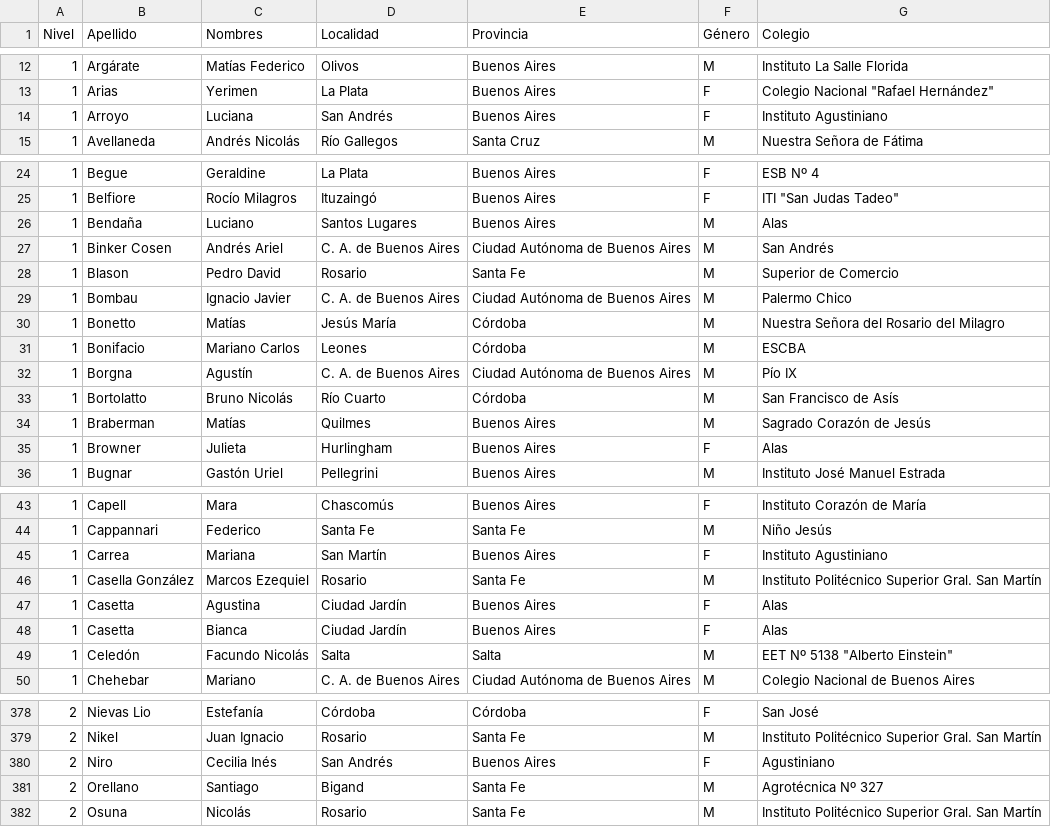
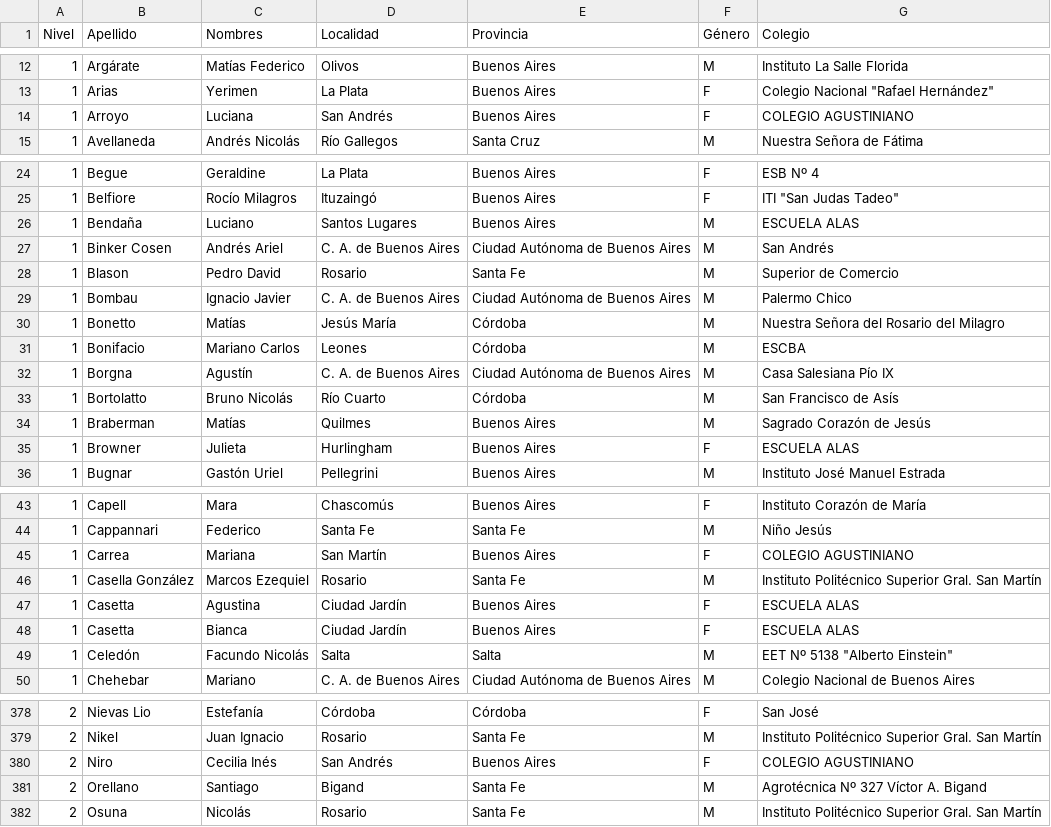
Before and after one commit to pablocelayes/nacionalesoma, a CSV file: data/clasificados/csvs/clasificados2009.csv, drawn as a sheet; only a part is shown, gaps mark what is left out; the diff covers the shown part only.

```diff
--- a/data/clasificados/csvs/clasificados2009.csv
+++ b/data/clasificados/csvs/clasificados2009.csv
@@ -13,3 +13,3 @@ Nivel,Apellido,Nombres,Localidad,Provincia,Género,Colegio
 1,Arias,Yerimen,La Plata,Buenos Aires,F,"Colegio Nacional ""Rafael Hernández"""
-1,Arroyo,Luciana,San Andrés,Buenos Aires,F,Instituto Agustiniano
+1,Arroyo,Luciana,San Andrés,Buenos Aires,F,COLEGIO AGUSTINIANO
 1,Avellaneda,Andrés Nicolás,Río Gallegos,Santa Cruz,M,Nuestra Señora de Fátima
@@ -25,3 +25,3 @@ Nivel,Apellido,Nombres,Localidad,Provincia,Género,Colegio
 1,Belfiore,Rocío Milagros,Ituzaingó,Buenos Aires,F,"ITI ""San Judas Tadeo"""
-1,Bendaña,Luciano,Santos Lugares,Buenos Aires,M,Alas
+1,Bendaña,Luciano,Santos Lugares,Buenos Aires,M,ESCUELA ALAS
 1,Binker Cosen,Andrés Ariel,C. A. de Buenos Aires,Ciudad Autónoma de Buenos Aires,M,San Andrés
@@ -31,6 +31,6 @@ Nivel,Apellido,Nombres,Localidad,Provincia,Género,Colegio
 1,Bonifacio,Mariano Carlos,Leones,Córdoba,M,ESCBA
-1,Borgna,Agustín,C. A. de Buenos Aires,Ciudad Autónoma de Buenos Aires,M,Pío IX
+1,Borgna,Agustín,C. A. de Buenos Aires,Ciudad Autónoma de Buenos Aires,M,Casa Salesiana Pío IX
 1,Bortolatto,Bruno Nicolás,Río Cuarto,Córdoba,M,San Francisco de Asís
 1,Braberman,Matías,Quilmes,Buenos Aires,M,Sagrado Corazón de Jesús
-1,Browner,Julieta,Hurlingham,Buenos Aires,F,Alas
+1,Browner,Julieta,Hurlingham,Buenos Aires,F,ESCUELA ALAS
 1,Bugnar,Gastón Uriel,Pellegrini,Buenos Aires,M,Instituto José Manuel Estrada
@@ -44,6 +44,6 @@ Nivel,Apellido,Nombres,Localidad,Provincia,Género,Colegio
 1,Cappannari,Federico,Santa Fe,Santa Fe,M,Niño Jesús
-1,Carrea,Mariana,San Martín,Buenos Aires,F,Instituto Agustiniano
+1,Carrea,Mariana,San Martín,Buenos Aires,F,COLEGIO AGUSTINIANO
 1,Casella González,Marcos Ezequiel,Rosario,Santa Fe,M,Instituto Politécnico Superior Gral. San Martín
-1,Casetta,Agustina,Ciudad Jardín,Buenos Aires,F,Alas
-1,Casetta,Bianca,Ciudad Jardín,Buenos Aires,F,Alas
+1,Casetta,Agustina,Ciudad Jardín,Buenos Aires,F,ESCUELA ALAS
+1,Casetta,Bianca,Ciudad Jardín,Buenos Aires,F,ESCUELA ALAS
 1,Celedón,Facundo Nicolás,Salta,Salta,M,"EET Nº 5138 ""Alberto Einstein"""
@@ -379,4 +379,4 @@ Nivel,Apellido,Nombres,Localidad,Provincia,Género,Colegio
 2,Nikel,Juan Ignacio,Rosario,Santa Fe,M,Instituto Politécnico Superior Gral. San Martín
-2,Niro,Cecilia Inés,San Andrés,Buenos Aires,F,Agustiniano
-2,Orellano,Santiago,Bigand,Santa Fe,M,Agrotécnica Nº 327
+2,Niro,Cecilia Inés,San Andrés,Buenos Aires,F,COLEGIO AGUSTINIANO
+2,Orellano,Santiago,Bigand,Santa Fe,M,Agrotécnica Nº 327 Víctor A. Bigand
 2,Osuna,Nicolás,Rosario,Santa Fe,M,Instituto Politécnico Superior Gral. San Martín
```
Also changed, not shown: 3 edited cells elsewhere in this file, data/clasificados/csvs/clasificados2008.csv, data/clasificados/csvs/clasificados2010.csv, 7 other files.
